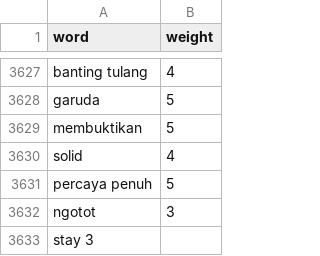
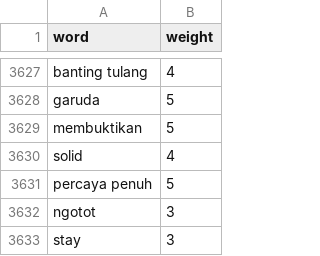
Before and after one commit to MIAbidin/Sentimen-Timnas-App, a TSV file: Notebook/dataset/positive.tsv, drawn as a sheet; only a part is shown, gaps mark what is left out; removed rows and columns are numbered as before the commit, all else as after; the diff names each change by its address in the sheet, - before the commit and + after, or states it on an @@ line.

Commit message:
Update positive.tsv

```diff
--- a/Notebook/dataset/positive.tsv
+++ b/Notebook/dataset/positive.tsv
-row 3633: stay 3
+row 3633: stay | 3
```
